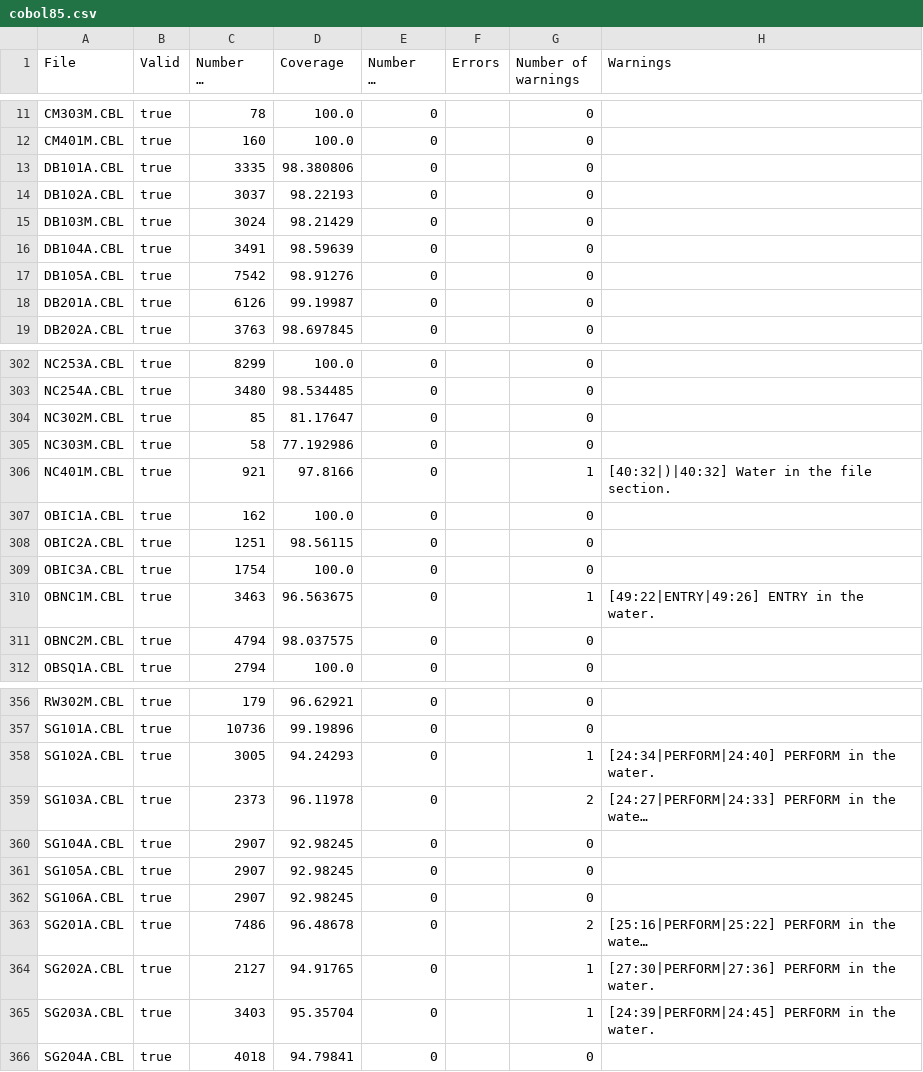
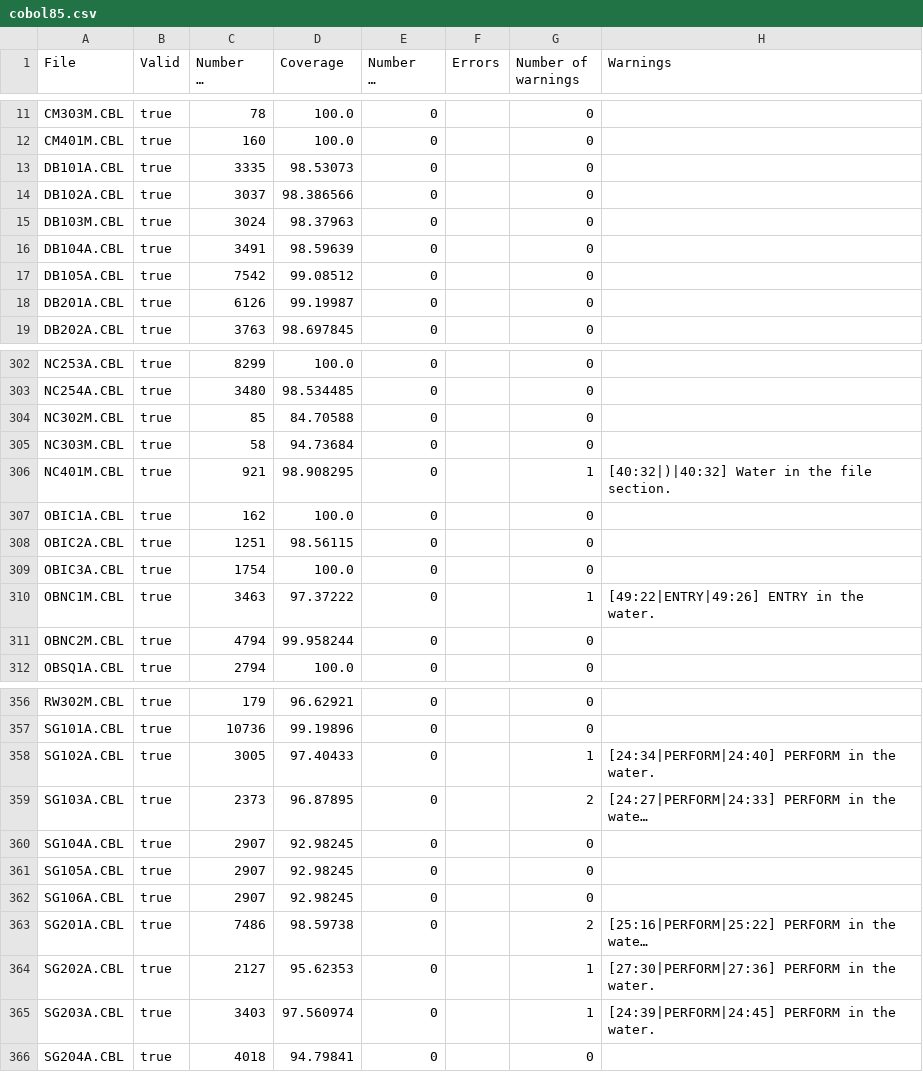
Before and after one commit to goblindegook/koopa, a CSV file: testsuite/cobol85.csv, drawn as a sheet; only a part is shown, gaps mark what is left out; long unchanged cells end in …; the diff covers the shown part only; the diff names each change by its address in the sheet, - before the commit and + after, or states it on an @@ line.

```diff
--- a/testsuite/cobol85.csv
+++ b/testsuite/cobol85.csv
-D13 (Coverage): 98.380806
+D13 (Coverage): 98.53073
-D14 (Coverage): 98.22193
+D14 (Coverage): 98.386566
-D15 (Coverage): 98.21429
+D15 (Coverage): 98.37963
-D17 (Coverage): 98.91276
+D17 (Coverage): 99.08512
-D304 (Coverage): 81.17647
+D304 (Coverage): 84.70588
-D305 (Coverage): 77.192986
+D305 (Coverage): 94.73684
-D306 (Coverage): 97.8166
+D306 (Coverage): 98.908295
-D310 (Coverage): 96.563675
+D310 (Coverage): 97.37222
-D311 (Coverage): 98.037575
+D311 (Coverage): 99.958244
-D358 (Coverage): 94.24293
+D358 (Coverage): 97.40433
-D359 (Coverage): 96.11978
+D359 (Coverage): 96.87895
-D363 (Coverage): 96.48678
+D363 (Coverage): 98.59738
-D364 (Coverage): 94.91765
+D364 (Coverage): 95.62353
-D365 (Coverage): 95.35704
+D365 (Coverage): 97.560974
```
Also changed, not shown: 1 edited cell elsewhere in this file, 12 other files.
